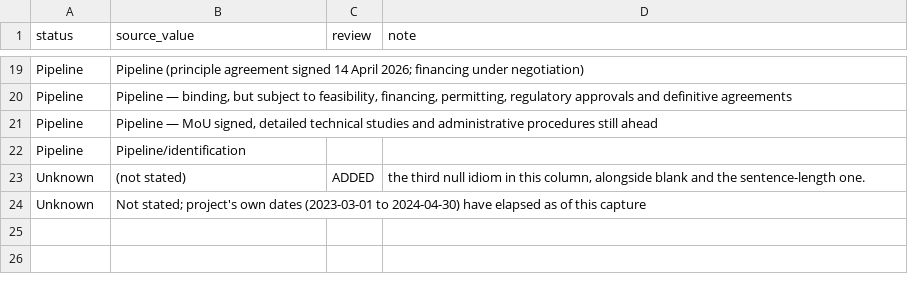
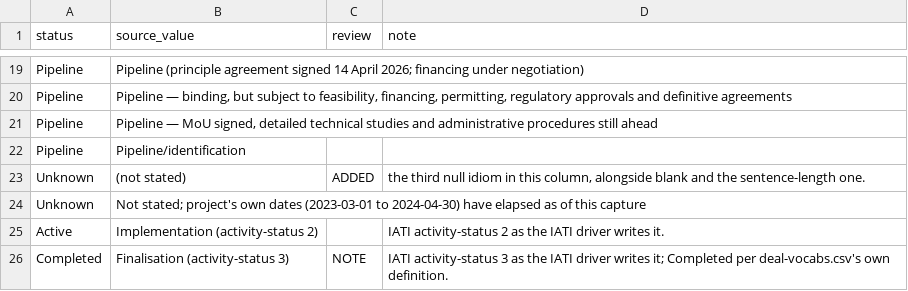
Before and after one commit to data-landscapers/osint-process, a CSV file: lookups/deal-status-map.csv, drawn as a sheet; only a part is shown, gaps mark what is left out; the diff names each change by its address in the sheet, - before the commit and + after, or states it on an @@ line.

```diff
--- a/lookups/deal-status-map.csv
+++ b/lookups/deal-status-map.csv
+row 25: Active | Implementation (activity-status 2) |  | IATI activity-status 2 as the IATI driver writes it.
+row 26: Completed | Finalisation (activity-status 3) | NOTE | IATI activity-status 3 as the IATI driver writes it; Completed per deal-vocabs.csv's own definition.
```
Also changed, not shown: lookups/financier-names.csv, lookups/publications.csv, 14 other files.
